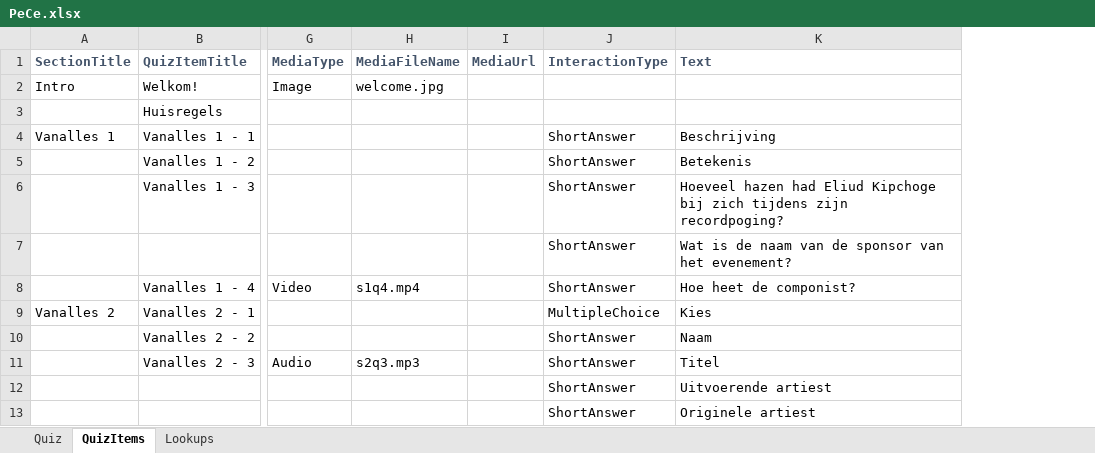
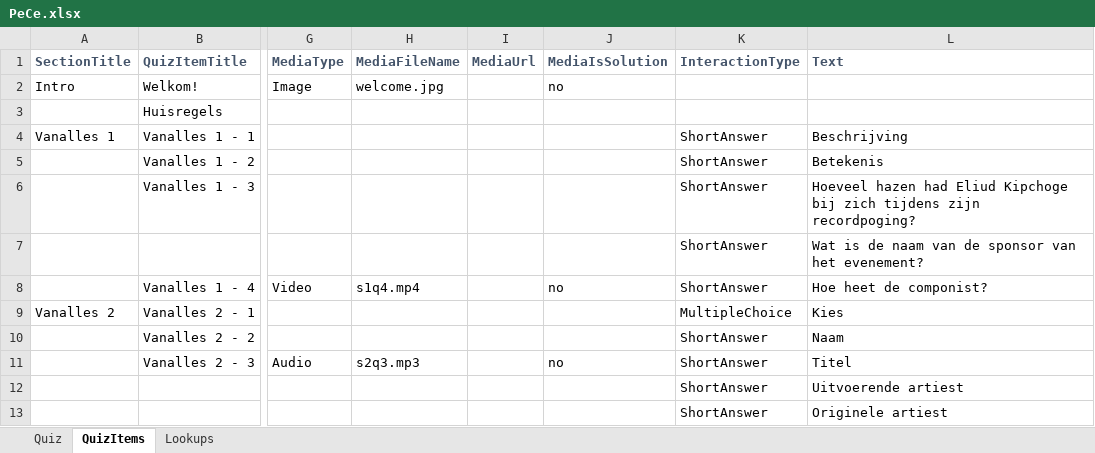
Before and after one commit to cheeredhands/pubquiz, an Excel workbook: backend/Pubquiz.Domain.Tests/testfiles/PeCe.xlsx, sheet QuizItems, drawn as a sheet; only a part is shown, gaps mark what is left out; values as stored, in another font and other column widths than the file's, no borders; the diff names each change by its address in the sheet, - before the commit and + after, or states it on an @@ line.

Commit message:
Added MediaIsSolution property to indicate media objects that should be shown in review mode (and not in quiz mode)

```diff
--- a/backend/Pubquiz.Domain.Tests/testfiles/PeCe.xlsx (sheet QuizItems)
+++ b/backend/Pubquiz.Domain.Tests/testfiles/PeCe.xlsx (sheet QuizItems)
+column J (MediaIsSolution), rows 2-11: no |  |  |  |  |  | no |  |  | no
```
Also changed, not shown: 3 other files.
